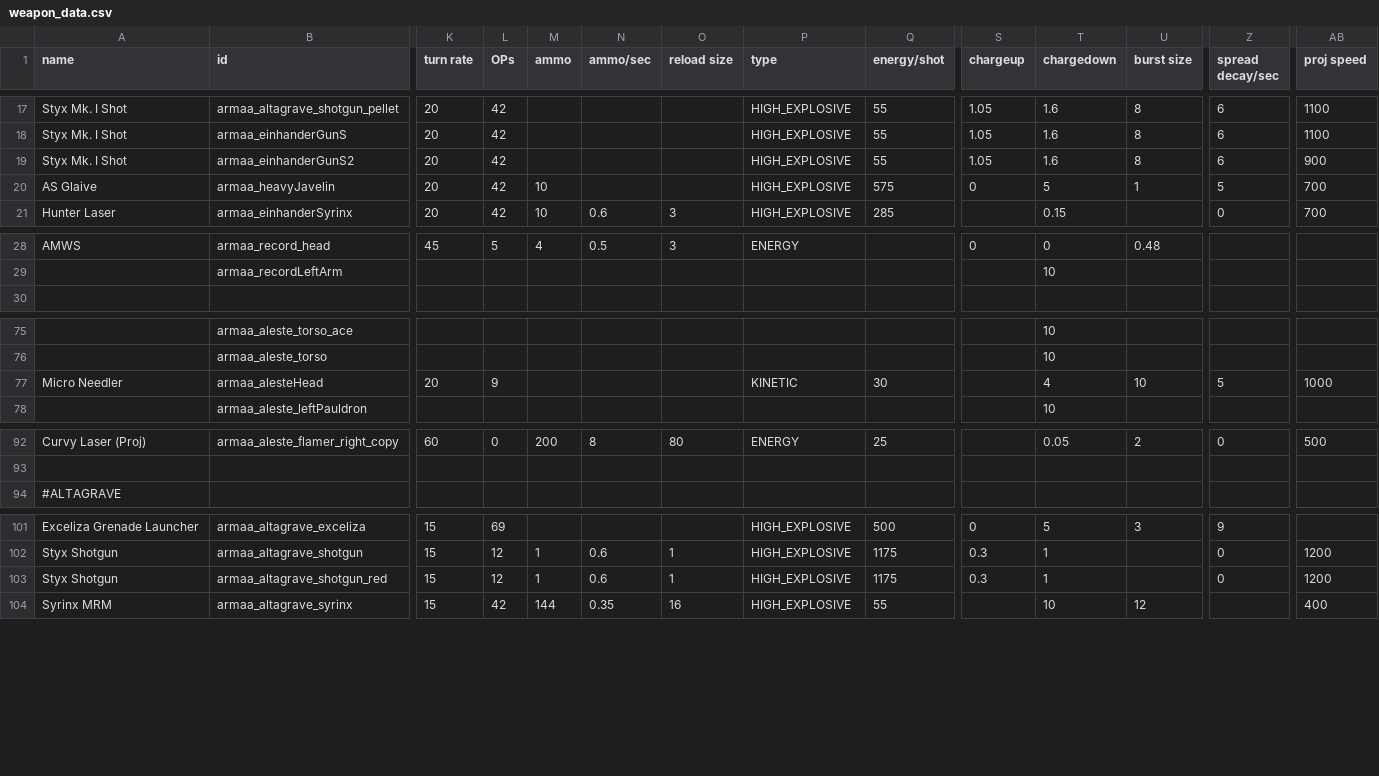
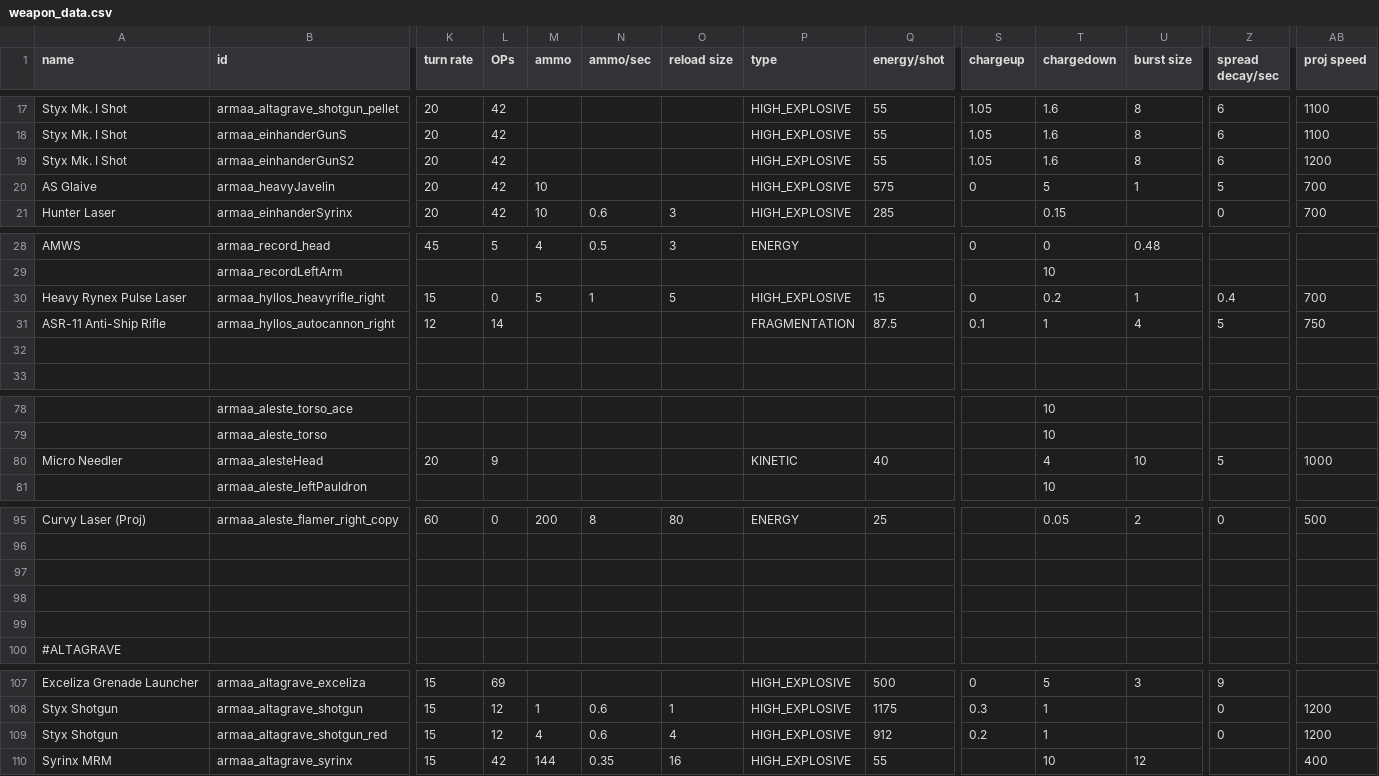
Before and after one commit to gomarz/SS-armaa, a CSV file: data/weapons/weapon_data.csv, drawn as a sheet; only a part is shown, gaps mark what is left out; addresses are those after the commit; rows hold the shown columns only; the diff names each change by its address in the sheet, - before the commit and + after, or states it on an @@ line.

```diff
--- a/data/weapons/weapon_data.csv
+++ b/data/weapons/weapon_data.csv
-AB19 (proj speed): 900
+AB19 (proj speed): 1200
+row 30: Heavy Rynex Pulse Laser | armaa_hyllos_heavyrifle_right | 15 | 0 | 5 | 1 | 5 | HIGH_EXPLOSIVE | 15 | 0 | 0.2 | 1 | 0.4 | 700
+row 31: ASR-11 Anti-Ship Rifle | armaa_hyllos_autocannon_right | 12 | 14 |  |  |  | FRAGMENTATION | 87.5 | 0.1 | 1 | 4 | 5 | 750
+row 32: (empty)
-Q80 (energy/shot): 30
+Q80 (energy/shot): 40
+row 97: (empty)
+row 98: (empty)
+row 99: (empty)
-M109 (ammo): 1
+M109 (ammo): 4
-O109 (reload size): 1
+O109 (reload size): 4
-Q109 (energy/shot): 1175
+Q109 (energy/shot): 912
-S109 (chargeup): 0.3
+S109 (chargeup): 0.2
```
Also changed, not shown: data/hulls/ship_data.csv, 20 other files.
